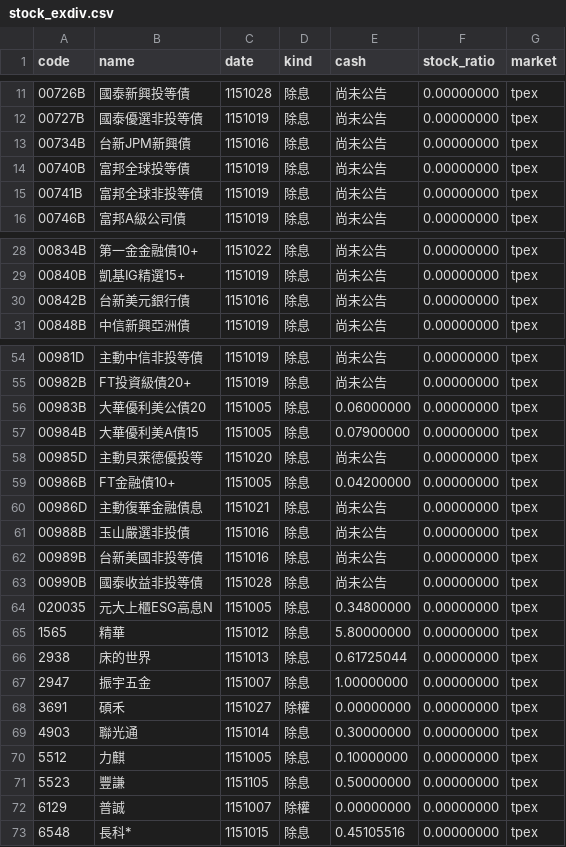
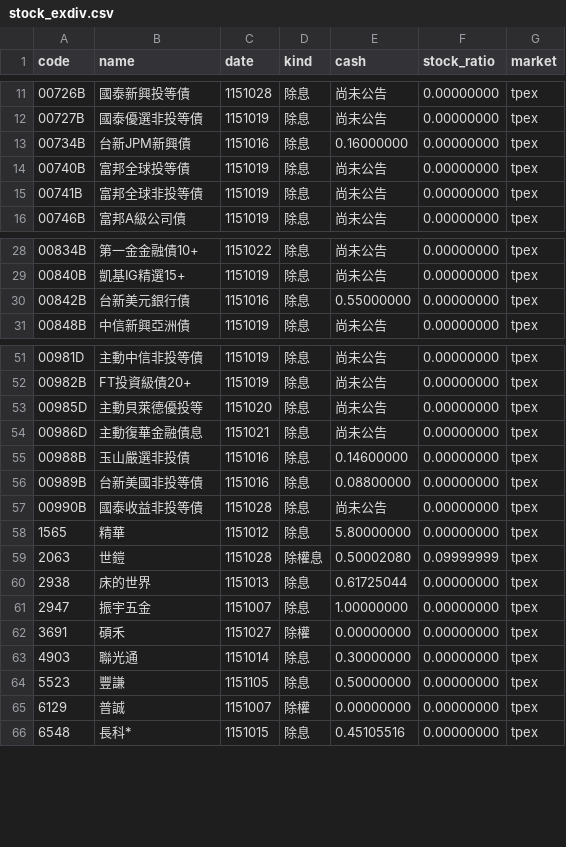
Before and after one commit to ChrisHo0317/Local_Dashboard, a CSV file: data/stock_exdiv.csv, drawn as a sheet; only a part is shown, gaps mark what is left out; the diff covers the shown part only.

```diff
--- a/data/stock_exdiv.csv
+++ b/data/stock_exdiv.csv
@@ -12,3 +12,3 @@ code,name,date,kind,cash,stock_ratio,market
 00727B,國泰優選非投等債,1151019,除息,尚未公告,0.00000000,tpex
-00734B,台新JPM新興債,1151016,除息,尚未公告,0.00000000,tpex
+00734B,台新JPM新興債,1151016,除息,0.16000000,0.00000000,tpex
 00740B,富邦全球投等債,1151019,除息,尚未公告,0.00000000,tpex
@@ -29,3 +29,3 @@ code,name,date,kind,cash,stock_ratio,market
 00840B,凱基IG精選15+,1151019,除息,尚未公告,0.00000000,tpex
-00842B,台新美元銀行債,1151016,除息,尚未公告,0.00000000,tpex
+00842B,台新美元銀行債,1151016,除息,0.55000000,0.00000000,tpex
 00848B,中信新興亞洲債,1151019,除息,尚未公告,0.00000000,tpex
@@ -55,12 +52,9 @@ code,name,date,kind,cash,stock_ratio,market
 00982B,FT投資級債20+,1151019,除息,尚未公告,0.00000000,tpex
-00983B,大華優利美公債20,1151005,除息,0.06000000,0.00000000,tpex
-00984B,大華優利美A債15,1151005,除息,0.07900000,0.00000000,tpex
 00985D,主動貝萊德優投等,1151020,除息,尚未公告,0.00000000,tpex
-00986B,FT金融債10+,1151005,除息,0.04200000,0.00000000,tpex
 00986D,主動復華金融債息,1151021,除息,尚未公告,0.00000000,tpex
-00988B,玉山嚴選非投債,1151016,除息,尚未公告,0.00000000,tpex
-00989B,台新美國非投等債,1151016,除息,尚未公告,0.00000000,tpex
+00988B,玉山嚴選非投債,1151016,除息,0.14600000,0.00000000,tpex
+00989B,台新美國非投等債,1151016,除息,0.08800000,0.00000000,tpex
 00990B,國泰收益非投等債,1151028,除息,尚未公告,0.00000000,tpex
-020035,元大上櫃ESG高息N,1151005,除息,0.34800000,0.00000000,tpex
 1565,精華,1151012,除息,5.80000000,0.00000000,tpex
+2063,世鎧,1151028,除權息,0.50002080,0.09999999,tpex
 2938,床的世界,1151013,除息,0.61725044,0.00000000,tpex
@@ -69,3 +63,2 @@ code,name,date,kind,cash,stock_ratio,market
 4903,聯光通,1151014,除息,0.30000000,0.00000000,tpex
-5512,力麒,1151005,除息,0.10000000,0.00000000,tpex
 5523,豐謙,1151105,除息,0.50000000,0.00000000,tpex
```
Also changed, not shown: 3 removed rows and 3 edited cells elsewhere in this file, data/alerts_sent.csv, data/earnings_calls.csv, 20 other files.
